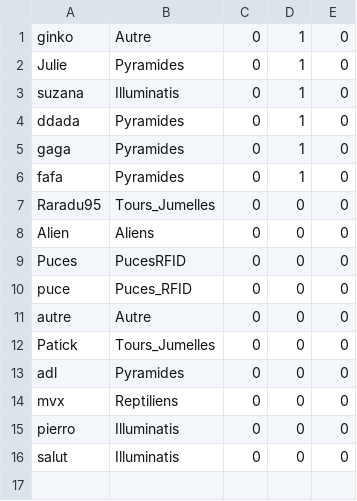
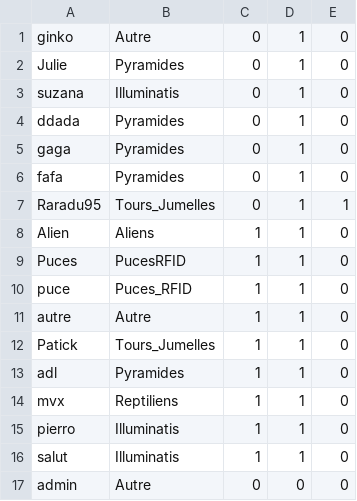
Before and after one commit to giinko/Moncomplot-CY, a CSV file: assets/Data/Profils/fares/other_user.csv, drawn as a sheet.

```diff
--- a/assets/Data/Profils/fares/other_user.csv
+++ b/assets/Data/Profils/fares/other_user.csv
@@ -6,11 +6,12 @@ gaga,Pyramides,0,1,0
 fafa,Pyramides,0,1,0
-Raradu95,Tours_Jumelles,0,0,0
-Alien,Aliens,0,0,0
-Puces,PucesRFID,0,0,0
-puce,Puces_RFID,0,0,0
-autre,Autre,0,0,0
-Patick,Tours_Jumelles,0,0,0
-adl,Pyramides,0,0,0
-mvx,Reptiliens,0,0,0
-pierro,Illuminatis,0,0,0
-salut,Illuminatis,0,0,0
+Raradu95,Tours_Jumelles,0,1,1
+Alien,Aliens,1,1,0
+Puces,PucesRFID,1,1,0
+puce,Puces_RFID,1,1,0
+autre,Autre,1,1,0
+Patick,Tours_Jumelles,1,1,0
+adl,Pyramides,1,1,0
+mvx,Reptiliens,1,1,0
+pierro,Illuminatis,1,1,0
+salut,Illuminatis,1,1,0
+admin,Autre,0,0,0
```
Also changed, not shown: 3 other files.
